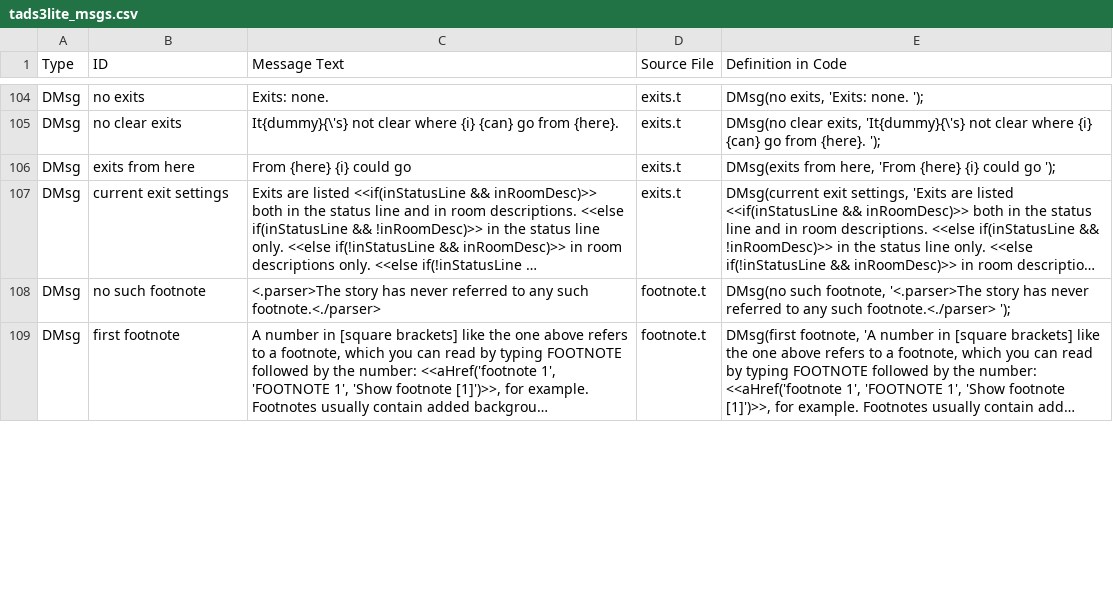
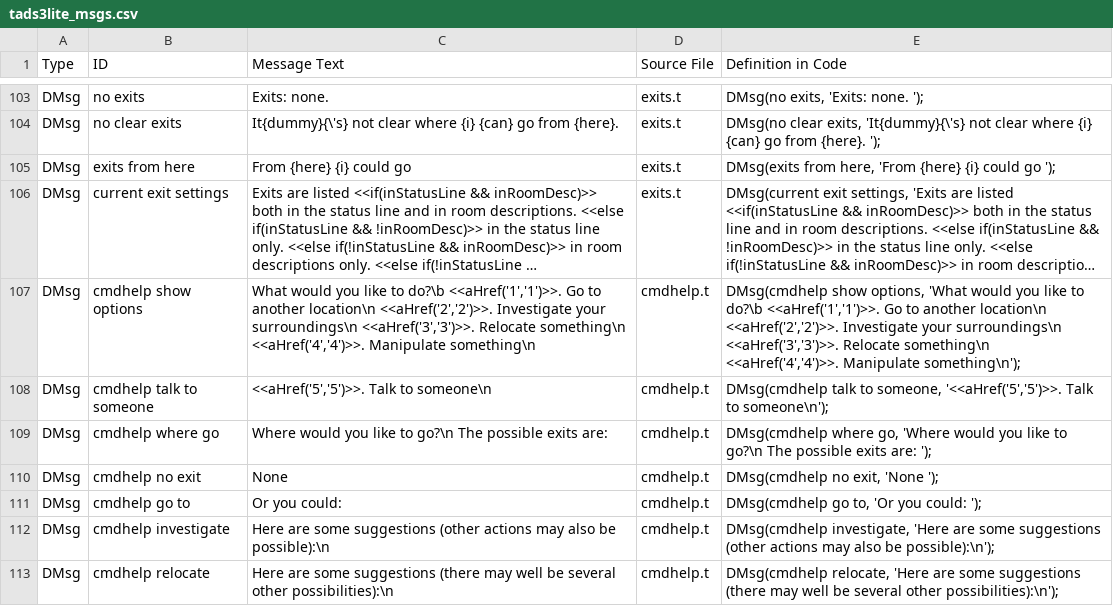
Before and after one commit to EricEve/adv3lite, a CSV file: docs/manual/tads3lite_msgs.csv, drawn as a sheet; only a part is shown, gaps mark what is left out; the shorter side is filled out with more unchanged rows; long unchanged cells end in …; the diff covers the shown part only; the diff names each change by its address in the sheet, - before the commit and + after, or states it on an @@ line.

```diff
--- a/docs/manual/tads3lite_msgs.csv
+++ b/docs/manual/tads3lite_msgs.csv
+row 107: DMsg | cmdhelp show options | What would you like to do?\b <<aHref('1','1')>>. Go to another location\n <<aHref('2','2')>>. Investigate your surroundings\n <<aHref('3','3')>>. Relocate something\n <<aHref('4','4')>>. Manipulate something\n | cmdhelp.t | DMsg(cmdhelp show options, 'What would you like to do?\b <<aHref('1','1')>>. Go to another location\n <<aHref('2','2')>>. Investigate your surroundings\n <<aHref('3','3')>>. Relocate something\n <<aHref('4','4')>>. Manipulate something\n');
+row 108: DMsg | cmdhelp talk to someone | <<aHref('5','5')>>. Talk to someone\n | cmdhelp.t | DMsg(cmdhelp talk to someone, '<<aHref('5','5')>>. Talk to someone\n');
+row 109: DMsg | cmdhelp where go | Where would you like to go?\n The possible exits are: | cmdhelp.t | DMsg(cmdhelp where go, 'Where would you like to go?\n The possible exits are: ');
+row 110: DMsg | cmdhelp no exit | None | cmdhelp.t | DMsg(cmdhelp no exit, 'None ');
+row 111: DMsg | cmdhelp go to | Or you could: | cmdhelp.t | DMsg(cmdhelp go to, 'Or you could: ');
+row 112: DMsg | cmdhelp investigate | Here are some suggestions (other actions may also be possible):\n | cmdhelp.t | DMsg(cmdhelp investigate, 'Here are some suggestions (other actions may also be possible):\n');
+row 113: DMsg | cmdhelp relocate | Here are some suggestions (there may well be several other possibilities):\n | cmdhelp.t | DMsg(cmdhelp relocate, 'Here are some suggestions (there may well be several other possibilities):\n');
```
Also changed, not shown: 19 added rows, 3 removed rows, 1 moved row and 31 edited cells elsewhere in this file, 2 other files.
